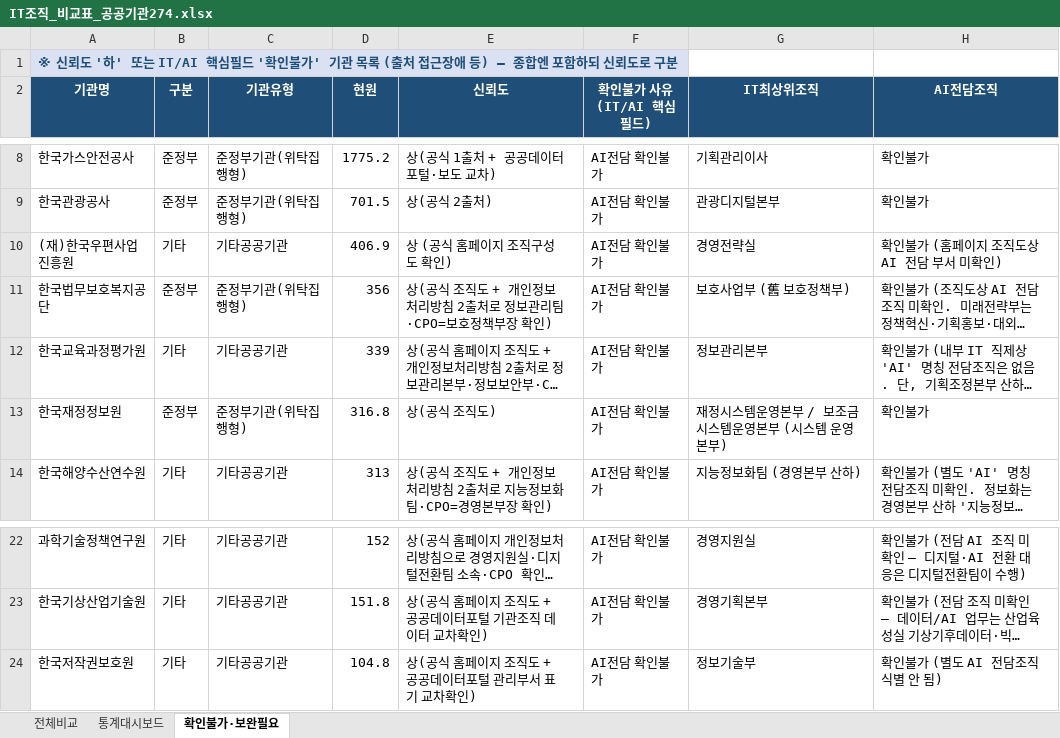
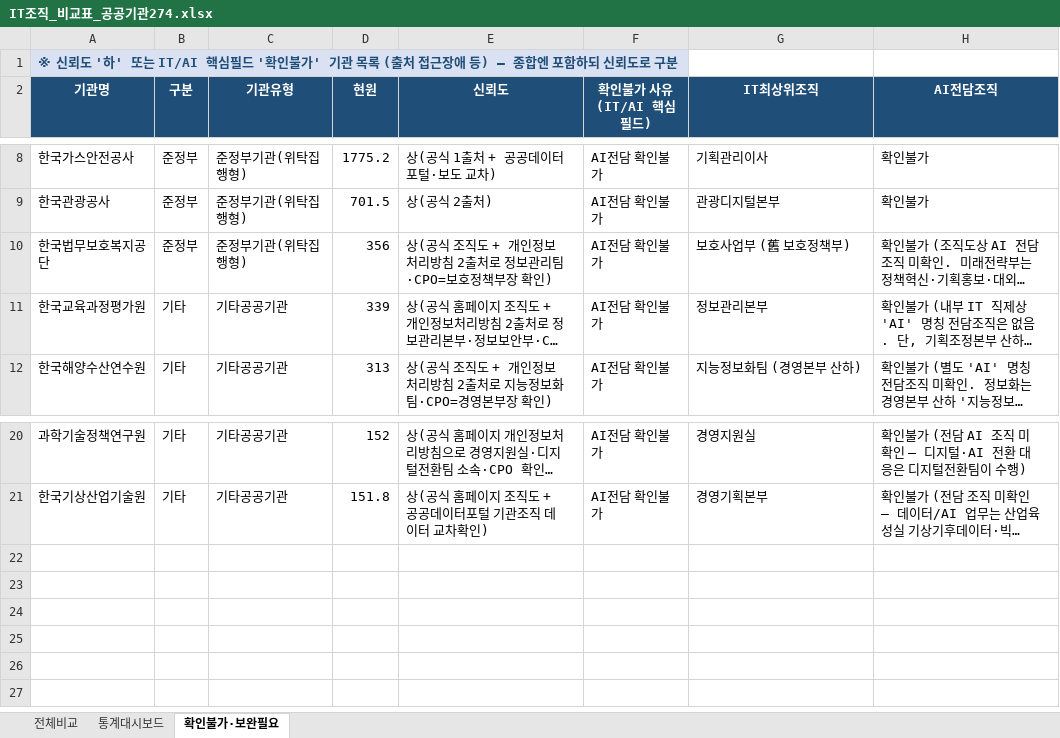
Before and after one commit to lovelyquality/korea-public-it-org-2026, an Excel workbook: IT조직_비교표_공공기관274.xlsx, sheet 확인불가·보완필요, drawn as a sheet; only a part is shown, gaps mark what is left out; long unchanged cells end in …; values as stored, in another font and other column widths than the file's, no borders; the diff names each change by its address in the sheet, - before the commit and + after, or states it on an @@ line.

```diff
--- a/IT조직_비교표_공공기관274.xlsx (sheet 확인불가·보완필요)
+++ b/IT조직_비교표_공공기관274.xlsx (sheet 확인불가·보완필요)
-row 10: (재)한국우편사업진흥원 | 기타 | 기타공공기관 | 406.9 | 상 (공식 홈페이지 조직구성도 확인) | AI전담 확인불가 | 경영전략실 | 확인불가 (홈페이지 조직도상 AI 전담 부서 미확인)
-row 13: 한국재정정보원 | 준정부 | 준정부기관(위탁집행형) | 316.8 | 상(공식 조직도) | AI전담 확인불가 | 재정시스템운영본부 / 보조금시스템운영본부 (시스템 운영 본부) | 확인불가
-row 24: 한국저작권보호원 | 기타 | 기타공공기관 | 104.8 | 상(공식 홈페이지 조직도 + 공공데이터포털 관리부서 표기 교차확인) | AI전담 확인불가 | 정보기술부 | 확인불가 (별도 AI 전담조직 식별 안 됨)
```
Also changed, not shown: sheet 전체비교, sheet 통계대시보드, 2 other files.
